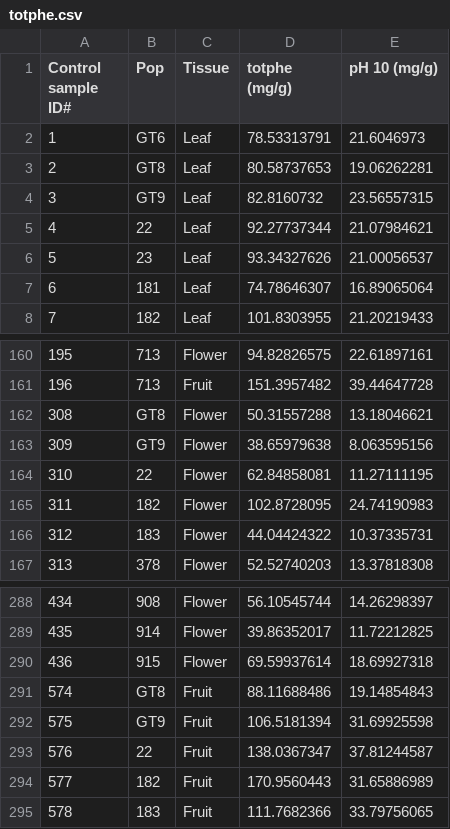
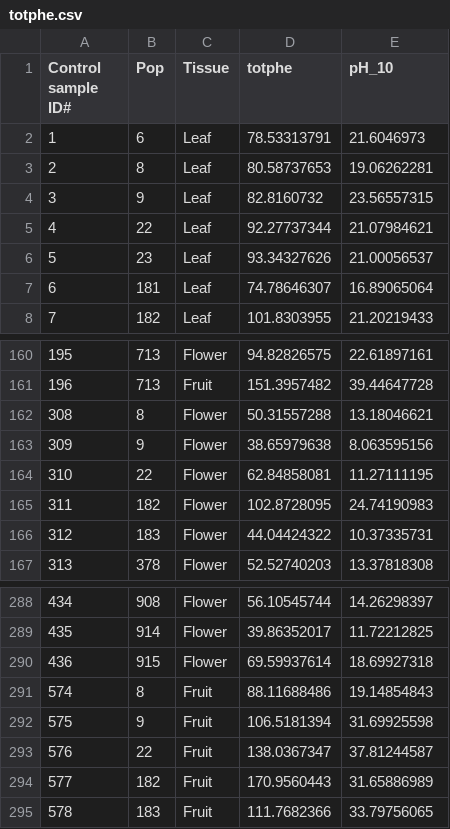
Before and after one commit to anstettd/KSR_North, a CSV file: Data/totphe.csv, drawn as a sheet; only a part is shown, gaps mark what is left out.

```diff
--- a/Data/totphe.csv
+++ b/Data/totphe.csv
@@ -1,5 +1,5 @@
-Control sample ID#,Pop,Tissue,totphe (mg/g),pH 10 (mg/g)
-1,GT6,Leaf,78.53313791,21.6046973
-2,GT8,Leaf,80.58737653,19.06262281
-3,GT9,Leaf,82.8160732,23.56557315
+Control sample ID#,Pop,Tissue,totphe,pH_10
+1,6,Leaf,78.53313791,21.6046973
+2,8,Leaf,80.58737653,19.06262281
+3,9,Leaf,82.8160732,23.56557315
 4,22,Leaf,92.27737344,21.07984621
@@ -161,4 +161,4 @@ Control sample ID#,Pop,Tissue,totphe (mg/g),pH 10 (mg/g)
 196,713,Fruit,151.3957482,39.44647728
-308,GT8,Flower,50.31557288,13.18046621
-309,GT9,Flower,38.65979638,8.063595156
+308,8,Flower,50.31557288,13.18046621
+309,9,Flower,38.65979638,8.063595156
 310,22,Flower,62.84858081,11.27111195
@@ -290,4 +290,4 @@ Control sample ID#,Pop,Tissue,totphe (mg/g),pH 10 (mg/g)
 436,915,Flower,69.59937614,18.69927318
-574,GT8,Fruit,88.11688486,19.14854843
-575,GT9,Fruit,106.5181394,31.69925598
+574,8,Fruit,88.11688486,19.14854843
+575,9,Fruit,106.5181394,31.69925598
 576,22,Fruit,138.0367347,37.81244587
```
Also changed, not shown: Data/KSR_climate.csv, Data/KSR_individual.csv, 14 other files.
